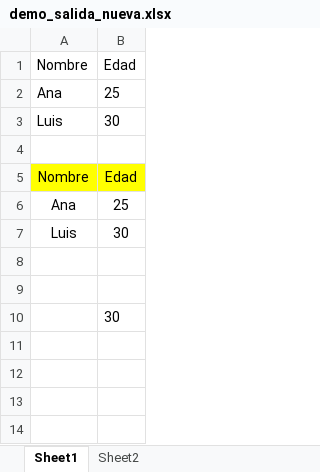
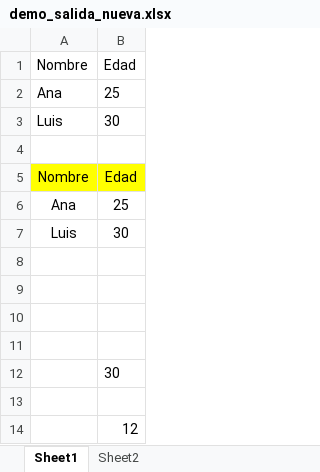
Before and after one commit to Andresdk3/Libreria-Excelice, an Excel workbook: Interop_Python/demo_salida_nueva.xlsx, sheet Sheet1, drawn as a sheet; values as stored, in another font and other column widths than the file's, no borders; the diff names each change by its address in the sheet, - before the commit and + after, or states it on an @@ line.

```diff
--- a/Interop_Python/demo_salida_nueva.xlsx (sheet Sheet1)
+++ b/Interop_Python/demo_salida_nueva.xlsx (sheet Sheet1)
+row 10: (empty)
+row 11: (empty)
+row 13: (empty)
+row 14:  | 12
```
Also changed, not shown: Interop_Python/demo_salida.xlsx, 1 other file.
